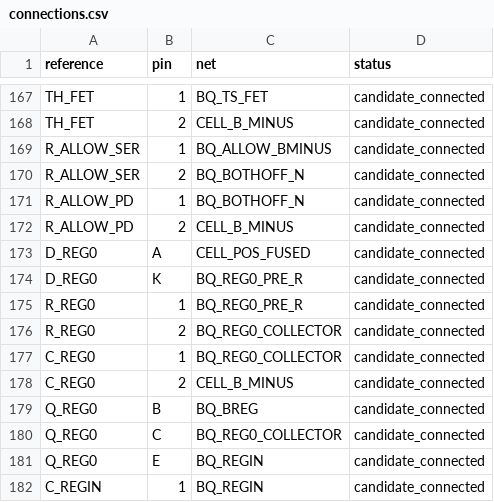
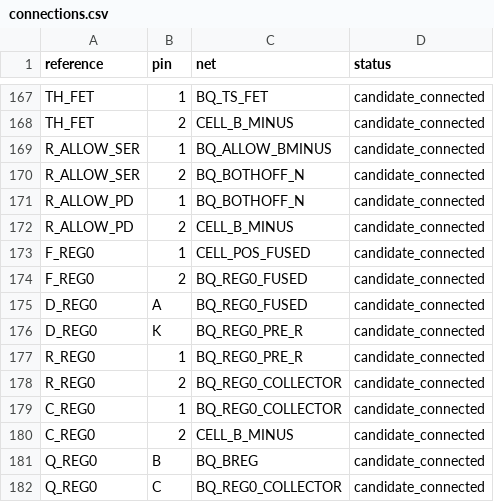
Before and after one commit to meganetaaan/stack-chan-mujoco, a CSV file: schematics/power/battery_protection_integration_candidate_v1/connections.csv, drawn as a sheet; only a part is shown, gaps mark what is left out; the shorter side is filled out with more unchanged rows.

Commit message:
Add REG0 branch fuse candidate and record coordination failure

```diff
--- a/schematics/power/battery_protection_integration_candidate_v1/connections.csv
+++ b/schematics/power/battery_protection_integration_candidate_v1/connections.csv
@@ -172,3 +172,5 @@ R_ALLOW_PD,1,BQ_BOTHOFF_N,candidate_connected
 R_ALLOW_PD,2,CELL_B_MINUS,candidate_connected
-D_REG0,A,CELL_POS_FUSED,candidate_connected
+F_REG0,1,CELL_POS_FUSED,candidate_connected
+F_REG0,2,BQ_REG0_FUSED,candidate_connected
+D_REG0,A,BQ_REG0_FUSED,candidate_connected
 D_REG0,K,BQ_REG0_PRE_R,candidate_connected
```
Also changed, not shown: schematics/power/battery_protection_integration_candidate_v1/bom.csv, 5 other files.
